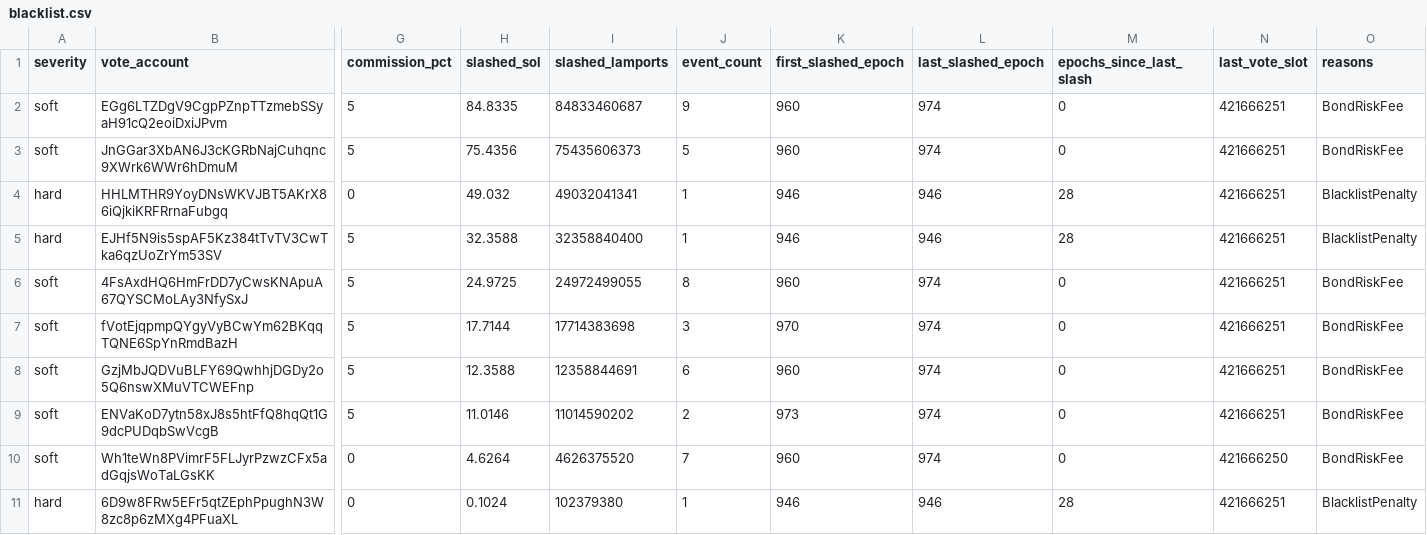
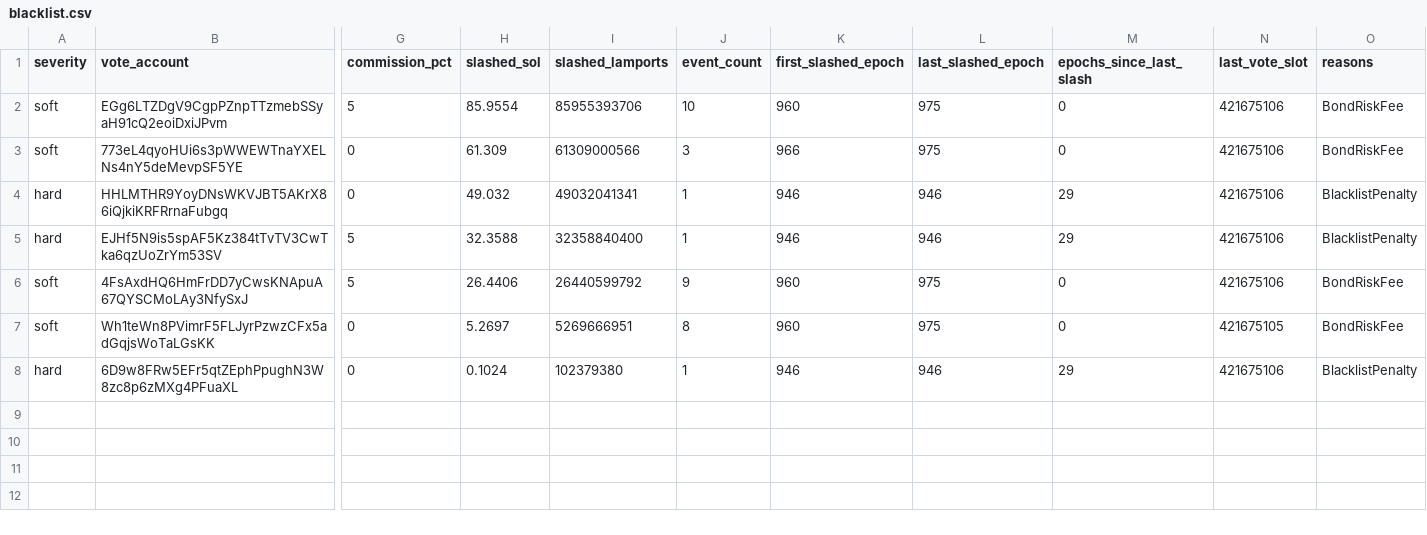
Before and after one commit to ryanSherry/marinade_blacklist, a CSV file: data/blacklist.csv, drawn as a sheet; only a part is shown, gaps mark what is left out; removed rows and columns are numbered as before the commit, all else as after; rows hold the shown columns only; the diff names each change by its address in the sheet, - before the commit and + after, or states it on an @@ line.

```diff
--- a/data/blacklist.csv
+++ b/data/blacklist.csv
-H2 (slashed_sol): 84.8335
+H2 (slashed_sol): 85.9554
-I2 (slashed_lamports): 84833460687
+I2 (slashed_lamports): 85955393706
-J2 (event_count): 9
+J2 (event_count): 10
-L2 (last_slashed_epoch): 974
+L2 (last_slashed_epoch): 975
-N2 (last_vote_slot): 421666251
+N2 (last_vote_slot): 421675106
-row 3: soft | JnGGar3XbAN6J3cKGRbNajCuhqnc9XWrk6WWr6hDmuM | 5 | 75.4356 | 75435606373 | 5 | 960 | 974 | 0 | 421666251 | BondRiskFee
+row 3: soft | 773eL4qyoHUi6s3pWWEWTnaYXELNs4nY5deMevpSF5YE | 0 | 61.309 | 61309000566 | 3 | 966 | 975 | 0 | 421675106 | BondRiskFee
-M4:M5 (epochs_since_last_slash): 28
+M4:M5 (epochs_since_last_slash): 29
-N4:N6 (last_vote_slot): 421666251
+N4:N6 (last_vote_slot): 421675106
-H6 (slashed_sol): 24.9725
+H6 (slashed_sol): 26.4406
-I6 (slashed_lamports): 24972499055
+I6 (slashed_lamports): 26440599792
-J6 (event_count): 8
+J6 (event_count): 9
-L6 (last_slashed_epoch): 974
+L6 (last_slashed_epoch): 975
-row 7: soft | fVotEjqpmpQYgyVyBCwYm62BKqqTQNE6SpYnRmdBazH | 5 | 17.7144 | 17714383698 | 3 | 970 | 974 | 0 | 421666251 | BondRiskFee
-row 8: soft | GzjMbJQDVuBLFY69QwhhjDGDy2o5Q6nswXMuVTCWEFnp | 5 | 12.3588 | 12358844691 | 6 | 960 | 974 | 0 | 421666251 | BondRiskFee
-row 9: soft | ENVaKoD7ytn58xJ8s5htFfQ8hqQt1G9dcPUDqbSwVcgB | 5 | 11.0146 | 11014590202 | 2 | 973 | 974 | 0 | 421666251 | BondRiskFee
-H7 (slashed_sol): 4.6264
+H7 (slashed_sol): 5.2697
-I7 (slashed_lamports): 4626375520
+I7 (slashed_lamports): 5269666951
-J7 (event_count): 7
+J7 (event_count): 8
-L7 (last_slashed_epoch): 974
+L7 (last_slashed_epoch): 975
-N7 (last_vote_slot): 421666250
+N7 (last_vote_slot): 421675105
-M8 (epochs_since_last_slash): 28
+M8 (epochs_since_last_slash): 29
-N8 (last_vote_slot): 421666251
+N8 (last_vote_slot): 421675106
```
Also changed, not shown: 11 other files.
